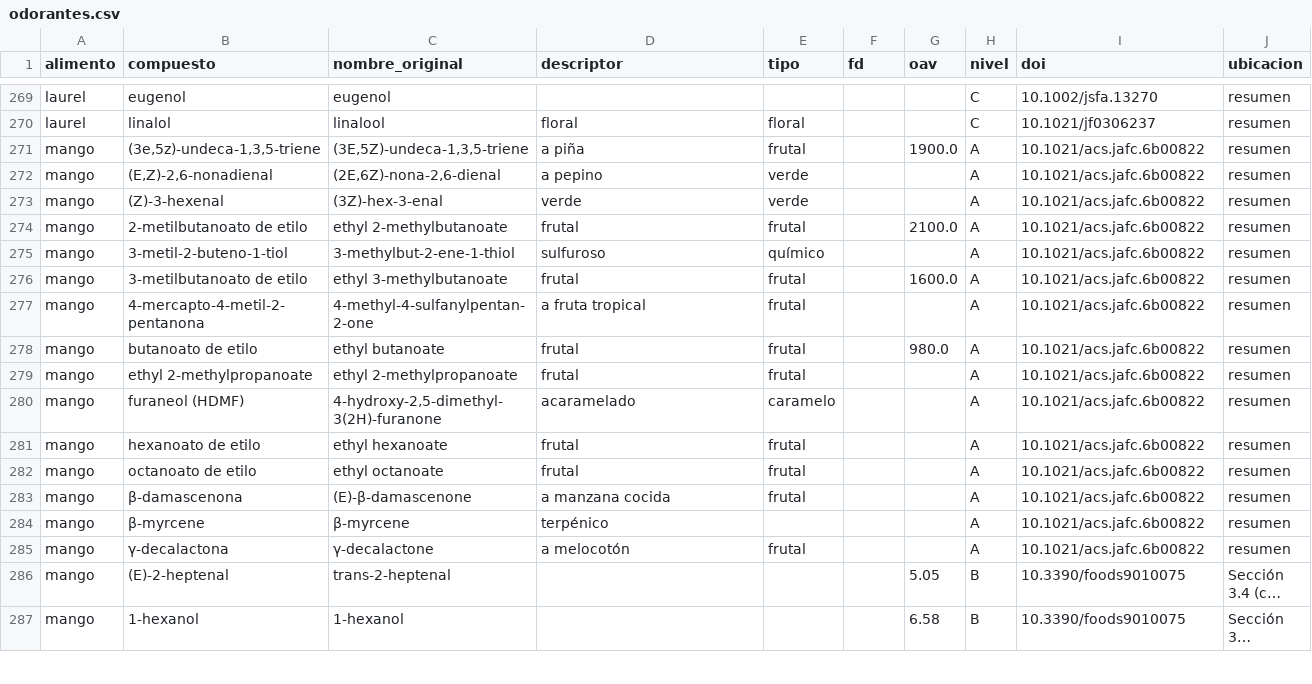
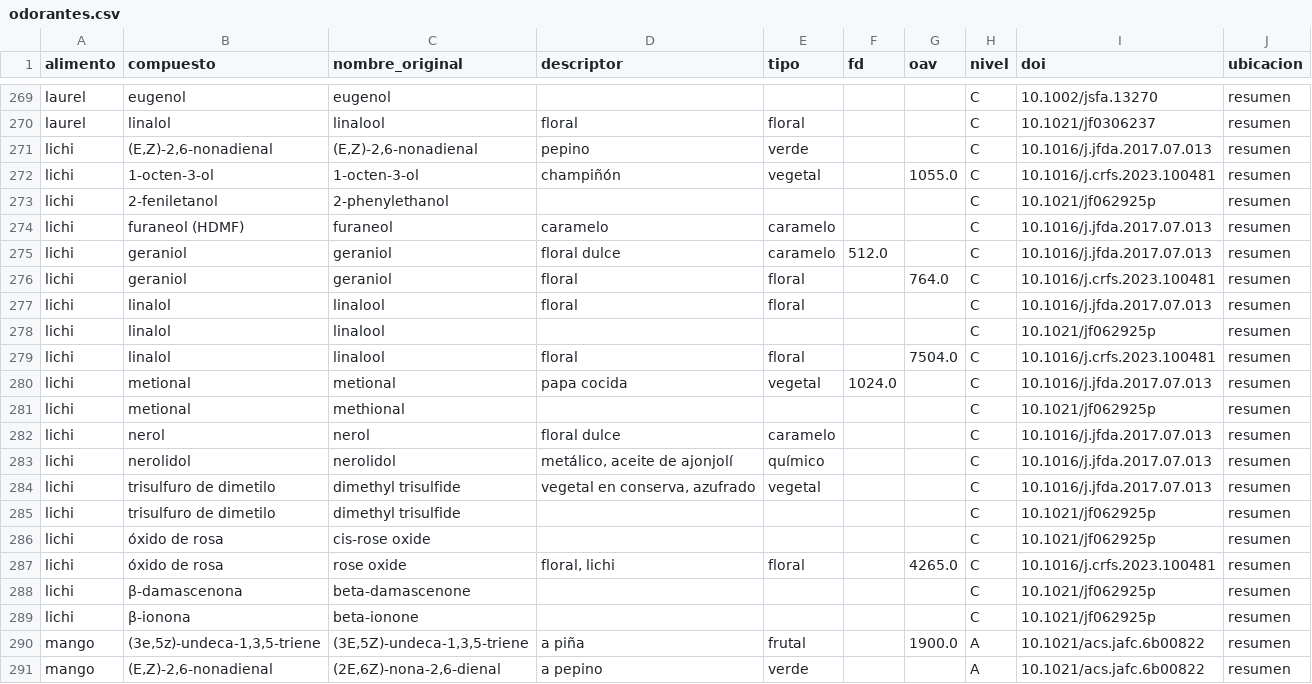
Before and after one commit to Melari1593/bookskills, a CSV file: odorantes-db/datos/odorantes.csv, drawn as a sheet; only a part is shown, gaps mark what is left out; the shorter side is filled out with more unchanged rows; long unchanged cells end in ….

```diff
--- a/odorantes-db/datos/odorantes.csv
+++ b/odorantes-db/datos/odorantes.csv
@@ -270,2 +270,21 @@ laurel,eugenol,eugenol,,,,,C,10.1002/jsfa.13270,resumen
 laurel,linalol,linalool,floral,floral,,,C,10.1021/jf0306237,resumen
+lichi,"(E,Z)-2,6-nonadienal","(E,Z)-2,6-nonadienal",pepino,verde,,,C,10.1016/j.jfda.2017.07.013,resumen
+lichi,1-octen-3-ol,1-octen-3-ol,champiñón,vegetal,,1055.0,C,10.1016/j.crfs.2023.100481,resumen
+lichi,2-feniletanol,2-phenylethanol,,,,,C,10.1021/jf062925p,resumen
+lichi,furaneol (HDMF),furaneol,caramelo,caramelo,,,C,10.1016/j.jfda.2017.07.013,resumen
+lichi,geraniol,geraniol,floral dulce,caramelo,512.0,,C,10.1016/j.jfda.2017.07.013,resumen
+lichi,geraniol,geraniol,floral,floral,,764.0,C,10.1016/j.crfs.2023.100481,resumen
+lichi,linalol,linalool,floral,floral,,,C,10.1016/j.jfda.2017.07.013,resumen
+lichi,linalol,linalool,,,,,C,10.1021/jf062925p,resumen
+lichi,linalol,linalool,floral,floral,,7504.0,C,10.1016/j.crfs.2023.100481,resumen
+lichi,metional,metional,papa cocida,vegetal,1024.0,,C,10.1016/j.jfda.2017.07.013,resumen
+lichi,metional,methional,,,,,C,10.1021/jf062925p,resumen
+lichi,nerol,nerol,floral dulce,caramelo,,,C,10.1016/j.jfda.2017.07.013,resumen
+lichi,nerolidol,nerolidol,"metálico, aceite de ajonjolí",químico,,,C,10.1016/j.jfda.2017.07.013,resumen
+lichi,trisulfuro de dimetilo,dimethyl trisulfide,"vegetal en conserva, azufrado",vegetal,,,C,10.1016/j.jfda.2017.07.013,resumen
+lichi,trisulfuro de dimetilo,dimethyl trisulfide,,,,,C,10.1021/jf062925p,resumen
+lichi,óxido de rosa,cis-rose oxide,,,,,C,10.1021/jf062925p,resumen
+lichi,óxido de rosa,rose oxide,"floral, lichi",floral,,4265.0,C,10.1016/j.crfs.2023.100481,resumen
+lichi,β-damascenona,beta-damascenone,,,,,C,10.1021/jf062925p,resumen
+lichi,β-ionona,beta-ionone,,,,,C,10.1021/jf062925p,resumen
 mango,"(3e,5z)-undeca-1,3,5-triene","(3E,5Z)-undeca-1,3,5-triene",a piña,frutal,,1900.0,A,10.1021/acs.jafc.6b00822,resumen
```
Also changed, not shown: 9 other files.
